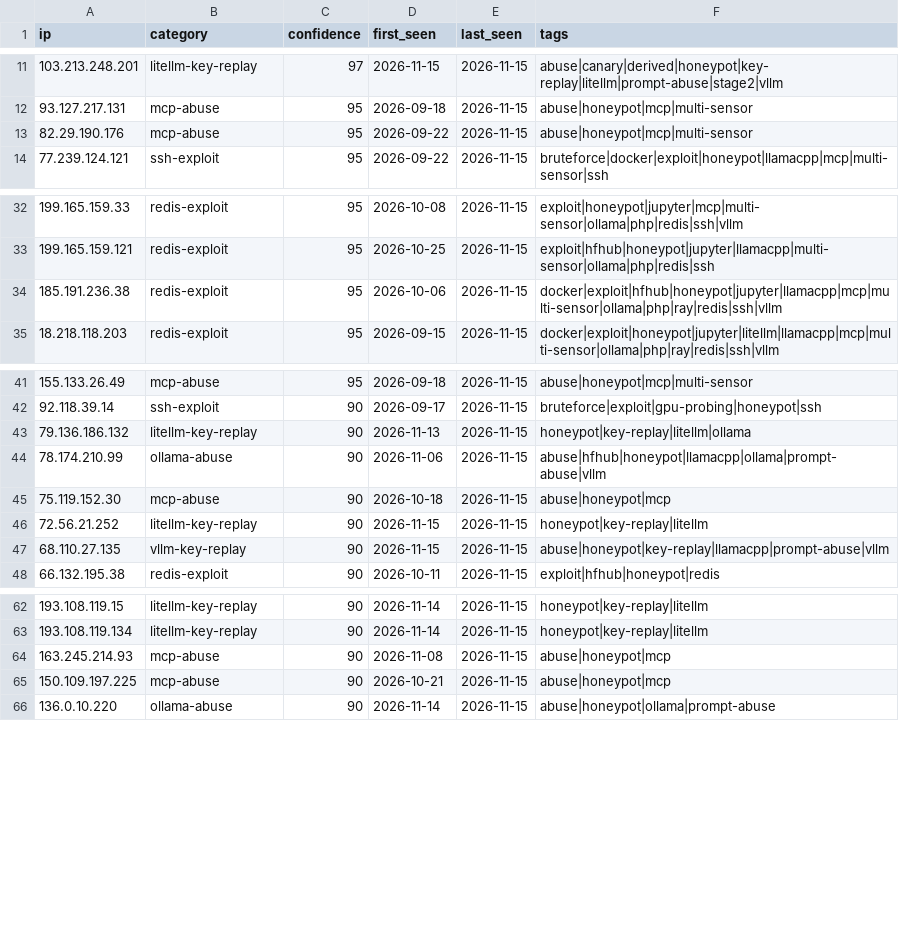
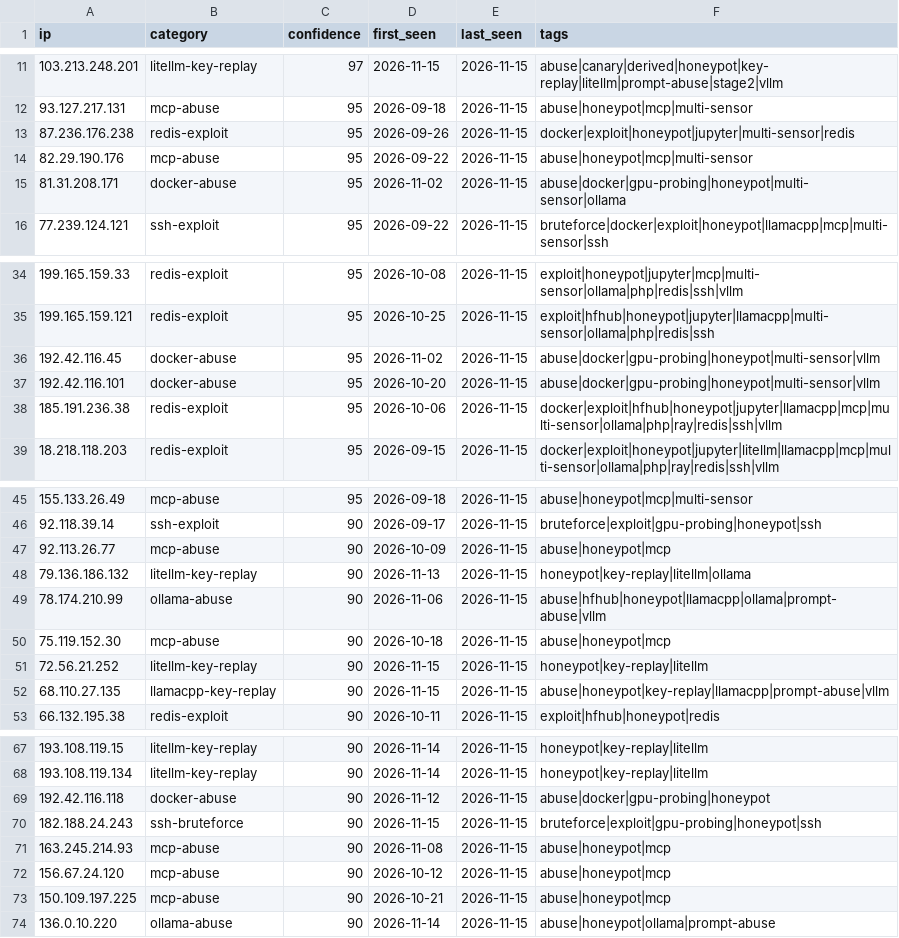
Before and after one commit to Zikmadol/trapline-ioc, a CSV file: feeds/ai-infra.csv, drawn as a sheet; only a part is shown, gaps mark what is left out; the diff covers the shown part only.

```diff
--- a/feeds/ai-infra.csv
+++ b/feeds/ai-infra.csv
@@ -12,3 +12,5 @@ ip,category,confidence,first_seen,last_seen,tags
 93.127.217.131,mcp-abuse,95,2026-09-18,2026-11-15,abuse|honeypot|mcp|multi-sensor
+87.236.176.238,redis-exploit,95,2026-09-26,2026-11-15,docker|exploit|honeypot|jupyter|multi-sensor|redis
 82.29.190.176,mcp-abuse,95,2026-09-22,2026-11-15,abuse|honeypot|mcp|multi-sensor
+81.31.208.171,docker-abuse,95,2026-11-02,2026-11-15,abuse|docker|gpu-probing|honeypot|multi-sensor|ollama
 77.239.124.121,ssh-exploit,95,2026-09-22,2026-11-15,bruteforce|docker|exploit|honeypot|llamacpp|mcp|multi-sensor|ssh
@@ -33,2 +35,4 @@ ip,category,confidence,first_seen,last_seen,tags
 199.165.159.121,redis-exploit,95,2026-10-25,2026-11-15,exploit|hfhub|honeypot|jupyter|llamacpp|multi-sensor|ollama|php|redis|ssh
+192.42.116.45,docker-abuse,95,2026-11-02,2026-11-15,abuse|docker|gpu-probing|honeypot|multi-sensor|vllm
+192.42.116.101,docker-abuse,95,2026-10-20,2026-11-15,abuse|docker|gpu-probing|honeypot|multi-sensor|vllm
 185.191.236.38,redis-exploit,95,2026-10-06,2026-11-15,docker|exploit|hfhub|honeypot|jupyter|llamacpp|mcp|multi-sensor|ollama|php|ray|redis|ssh|vllm
@@ -42,2 +46,3 @@ ip,category,confidence,first_seen,last_seen,tags
 92.118.39.14,ssh-exploit,90,2026-09-17,2026-11-15,bruteforce|exploit|gpu-probing|honeypot|ssh
+92.113.26.77,mcp-abuse,90,2026-10-09,2026-11-15,abuse|honeypot|mcp
 79.136.186.132,litellm-key-replay,90,2026-11-13,2026-11-15,honeypot|key-replay|litellm|ollama
@@ -46,3 +51,3 @@ ip,category,confidence,first_seen,last_seen,tags
 72.56.21.252,litellm-key-replay,90,2026-11-15,2026-11-15,honeypot|key-replay|litellm
-68.110.27.135,vllm-key-replay,90,2026-11-15,2026-11-15,abuse|honeypot|key-replay|llamacpp|prompt-abuse|vllm
+68.110.27.135,llamacpp-key-replay,90,2026-11-15,2026-11-15,abuse|honeypot|key-replay|llamacpp|prompt-abuse|vllm
 66.132.195.38,redis-exploit,90,2026-10-11,2026-11-15,exploit|hfhub|honeypot|redis
@@ -63,3 +68,6 @@ ip,category,confidence,first_seen,last_seen,tags
 193.108.119.134,litellm-key-replay,90,2026-11-14,2026-11-15,honeypot|key-replay|litellm
+192.42.116.118,docker-abuse,90,2026-11-12,2026-11-15,abuse|docker|gpu-probing|honeypot
+182.188.24.243,ssh-bruteforce,90,2026-11-15,2026-11-15,bruteforce|exploit|gpu-probing|honeypot|ssh
 163.245.214.93,mcp-abuse,90,2026-11-08,2026-11-15,abuse|honeypot|mcp
+156.67.24.120,mcp-abuse,90,2026-10-12,2026-11-15,abuse|honeypot|mcp
 150.109.197.225,mcp-abuse,90,2026-10-21,2026-11-15,abuse|honeypot|mcp
```
Also changed, not shown: 7 removed rows elsewhere in this file, daily/2026-11-15.csv, feeds/all-observed.csv, 14 other files.
